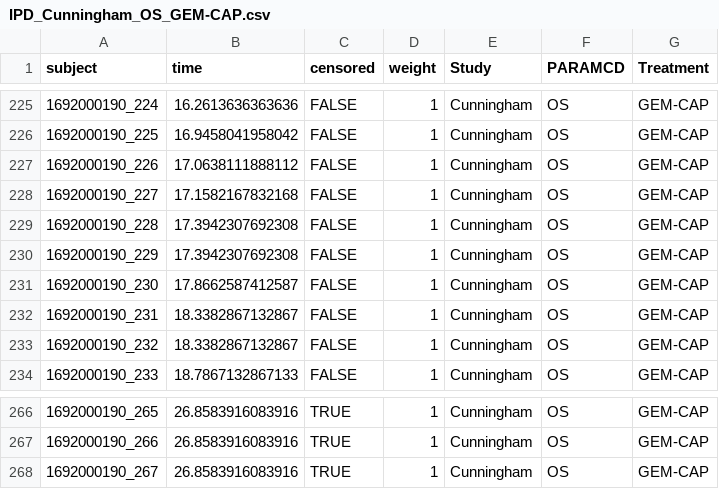
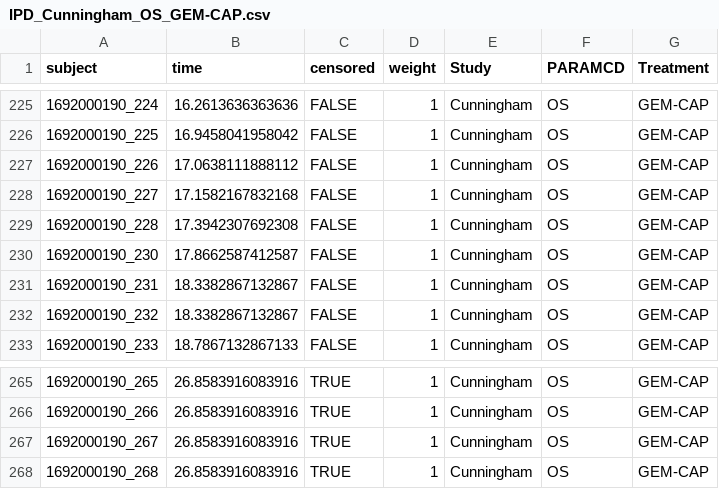
Before and after one commit to mattknowles314/PCNMA, a CSV file: Data/IPD/IPD_Cunningham_OS_GEM-CAP.csv, drawn as a sheet; only a part is shown, gaps mark what is left out; removed rows and columns are numbered as before the commit, all else as after; the diff names each change by its address in the sheet, - before the commit and + after, or states it on an @@ line.

```diff
--- a/Data/IPD/IPD_Cunningham_OS_GEM-CAP.csv
+++ b/Data/IPD/IPD_Cunningham_OS_GEM-CAP.csv
-row 230: 1692000190_229 | 17.3942307692308 | FALSE | 1 | Cunningham | OS | GEM-CAP
+row 268: 1692000190_268 | 26.8583916083916 | TRUE | 1 | Cunningham | OS | GEM-CAP
```
Also changed, not shown: Data/IPD/IPD_Cunningham_OS_GEM.csv, 11 other files.
